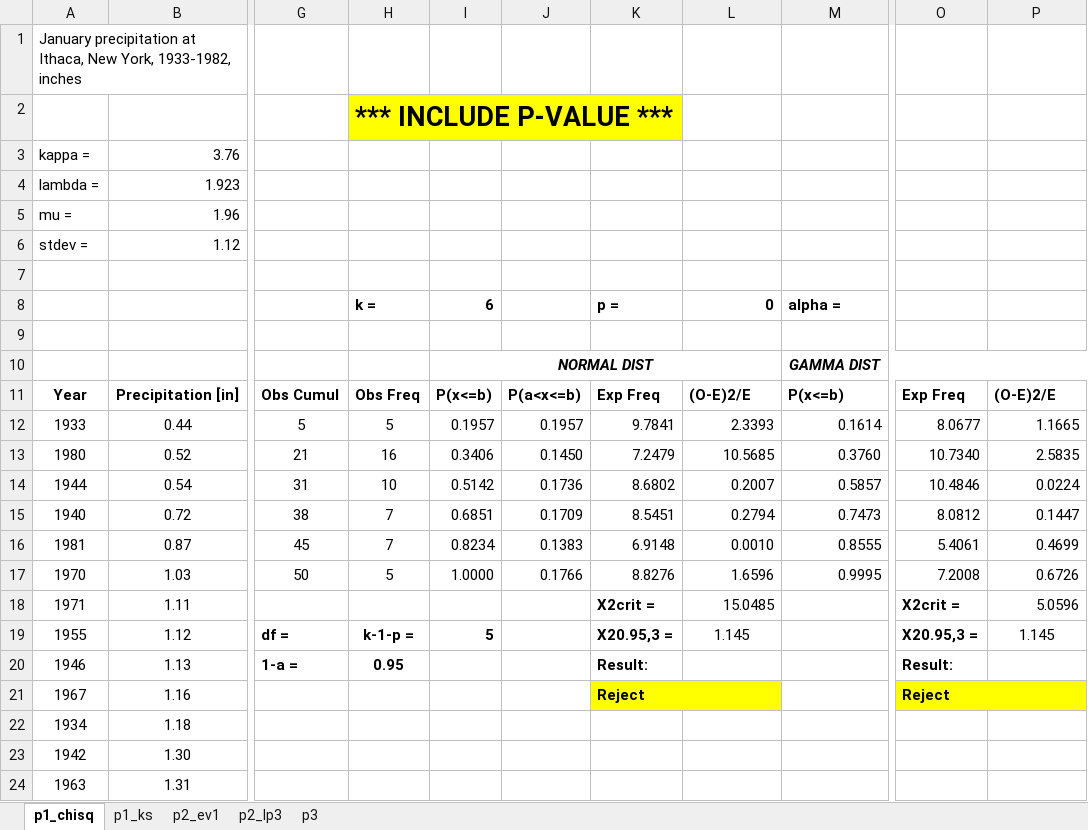
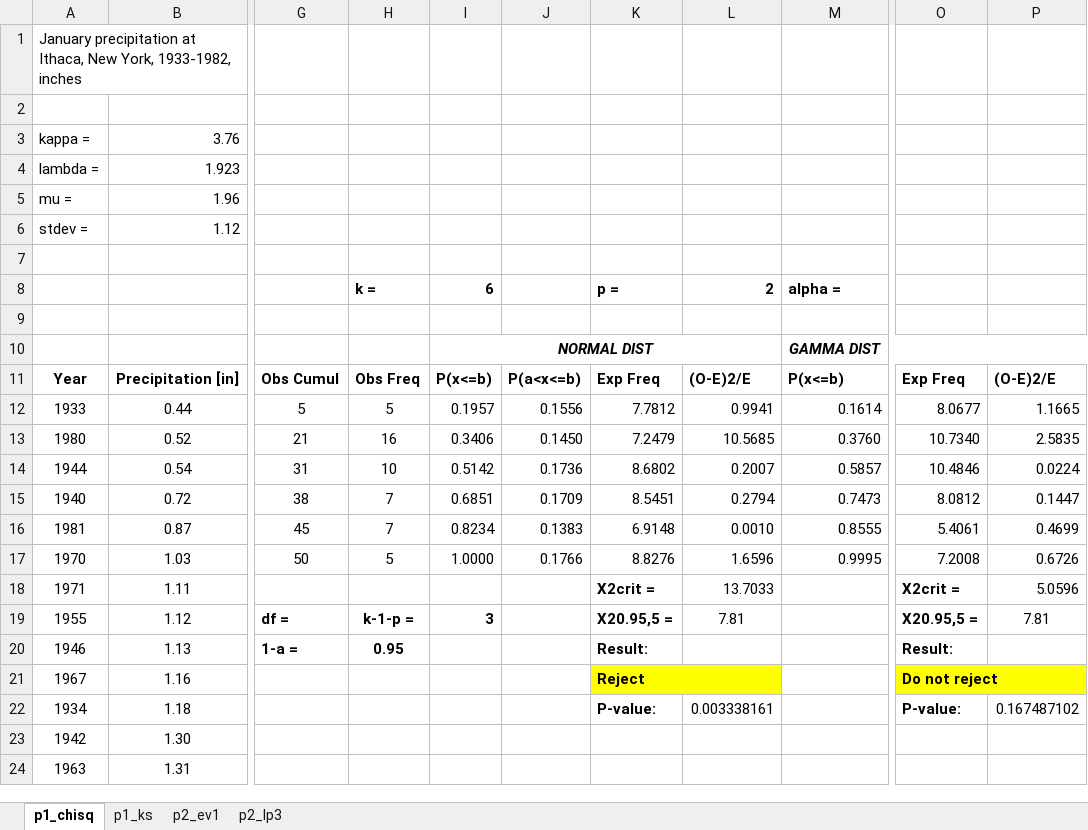
Before and after one commit to M20190649/ut_austin_scripts, an Excel workbook: fall2016/stoch_hydro/hw3/hw3.xlsx, sheet p1_chisq, drawn as a sheet; only a part is shown, gaps mark what is left out; values as stored, in another font and other column widths than the file's, no borders; the diff names each change by its address in the sheet, - before the commit and + after, or states it on an @@ line.

```diff
--- a/fall2016/stoch_hydro/hw3/hw3.xlsx (sheet p1_chisq)
+++ b/fall2016/stoch_hydro/hw3/hw3.xlsx (sheet p1_chisq)
-sheet tab: p3
-H2: *** INCLUDE P-VALUE ***
+H2: (empty)
-H2 fill: #FFFF00
+H2 fill: none
-L8: 0
+L8: 2
-J12: 0.1957
+J12: 0.1556
-K12: 9.7841
+K12: 7.7812
-L12: 2.3393
+L12: 0.9941
-L18: 15.0485
+L18: 13.7033
-I19: 5
+I19: 3
-K19: X20.95,3 =
+K19: X20.95,5 =
-L19: 1.145
+L19: 7.81
-O19: X20.95,3 =
+O19: X20.95,5 =
-P19: 1.145
+P19: 7.81
-O21: Reject
+O21: Do not reject
-K22: (empty)
+K22: P-value:
-L22: (empty)
+L22: 0.003338161
-O22: (empty)
+O22: P-value:
-P22: (empty)
+P22: 0.167487102
```
Also changed, not shown: sheet p2_lp3, sheet p1_ks, sheet p2_ev1, formulas that keep their value, hidden cells, charts or pictures.
